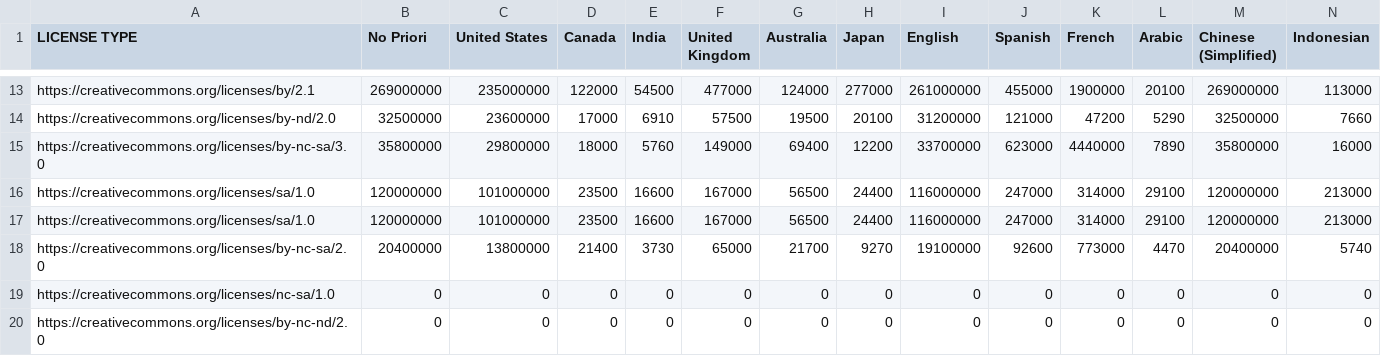
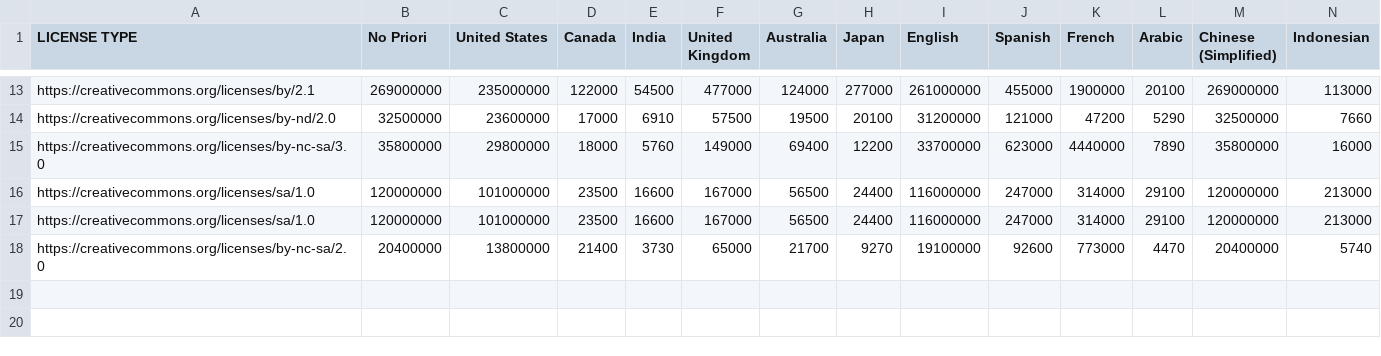
Before and after one commit to creativecommons/quantifying, a CSV file: data/2024Q3/1-fetch/gcs_fetched.csv, drawn as a sheet; only a part is shown, gaps mark what is left out.

```diff
--- a/data/2024Q3/1-fetch/gcs_fetched.csv
+++ b/data/2024Q3/1-fetch/gcs_fetched.csv
@@ -18,3 +18 @@ https://creativecommons.org/licenses/sa/1.0,120000000,101000000,23500,16600,1670
 https://creativecommons.org/licenses/by-nc-sa/2.0,20400000,13800000,21400,3730,65000,21700,9270,19100000,92600,773000,4470,20400000,5740
-https://creativecommons.org/licenses/nc-sa/1.0,0,0,0,0,0,0,0,0,0,0,0,0,0
-https://creativecommons.org/licenses/by-nc-nd/2.0,0,0,0,0,0,0,0,0,0,0,0,0,0
```
Also changed, not shown: 3 other files.
